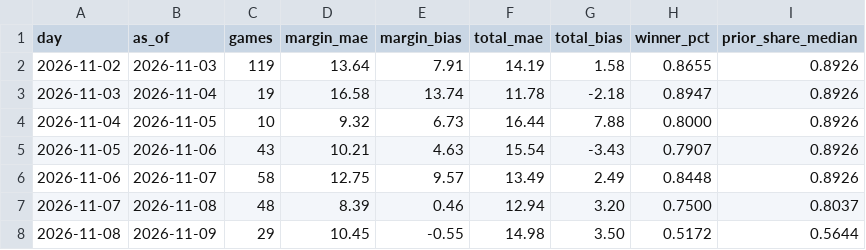
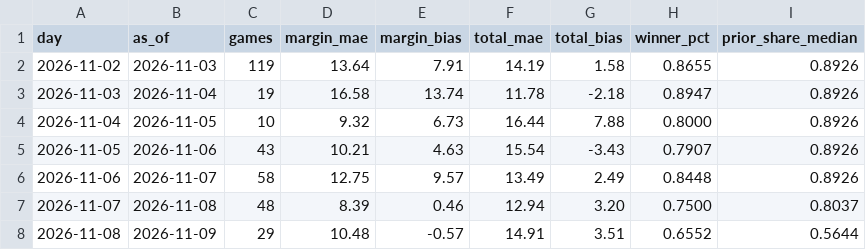
Before and after one commit to cooperross399/cbb-betting-lab, a CSV file: nightly_learning_history.csv, drawn as a sheet.

```diff
--- a/nightly_learning_history.csv
+++ b/nightly_learning_history.csv
@@ -7,2 +7,2 @@ day,as_of,games,margin_mae,margin_bias,total_mae,total_bias,winner_pct,prior_sha
 2026-11-07,2026-11-08,48,8.39,0.46,12.94,3.20,0.7500,0.8037
-2026-11-08,2026-11-09,29,10.45,-0.55,14.98,3.50,0.5172,0.5644
+2026-11-08,2026-11-09,29,10.48,-0.57,14.91,3.51,0.6552,0.5644
```
Also changed, not shown: 10 other files.
